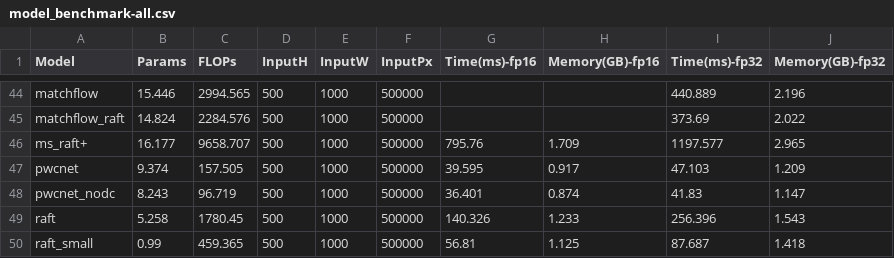
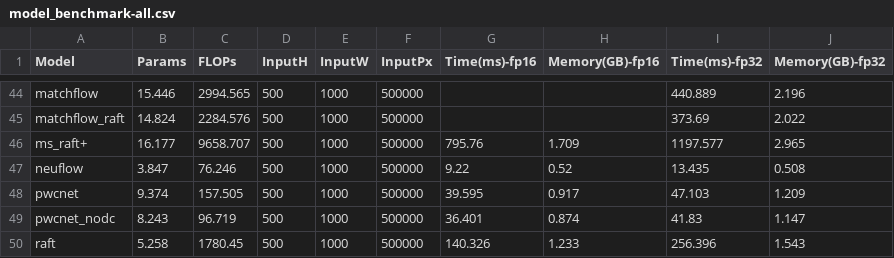
Before and after one commit to hmorimitsu/ptlflow, a CSV file: docs/source/results/model_benchmark-all.csv, drawn as a sheet; only a part is shown, gaps mark what is left out; the shorter side is filled out with more unchanged rows.

```diff
--- a/docs/source/results/model_benchmark-all.csv
+++ b/docs/source/results/model_benchmark-all.csv
@@ -46,2 +46,3 @@ matchflow_raft,14.824,2284.576,500,1000,500000,,,373.69,2.022
 ms_raft+,16.177,9658.707,500,1000,500000,795.76,1.709,1197.577,2.965
+neuflow,3.847,76.246,500,1000,500000,9.22,0.52,13.435,0.508
 pwcnet,9.374,157.505,500,1000,500000,39.595,0.917,47.103,1.209
```
Also changed, not shown: docs/source/models/checkpoint_list.csv, docs/source/results/metrics_all.csv, 20 other files.
